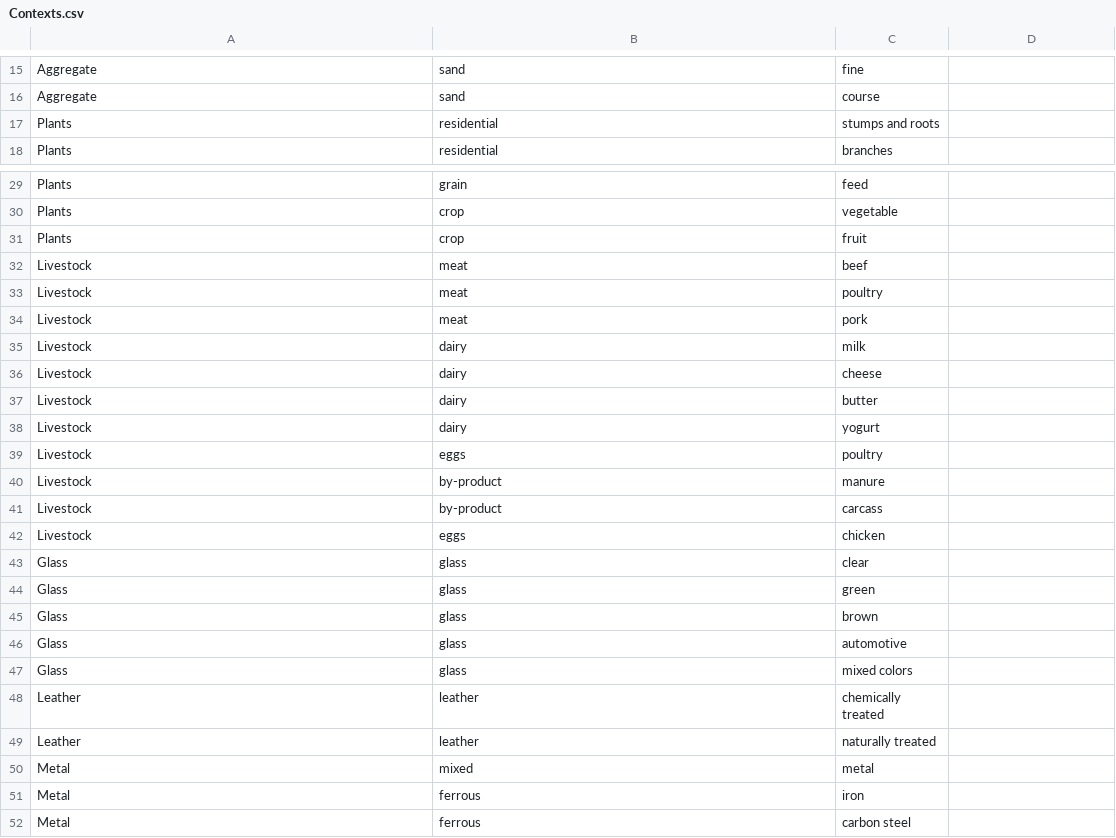
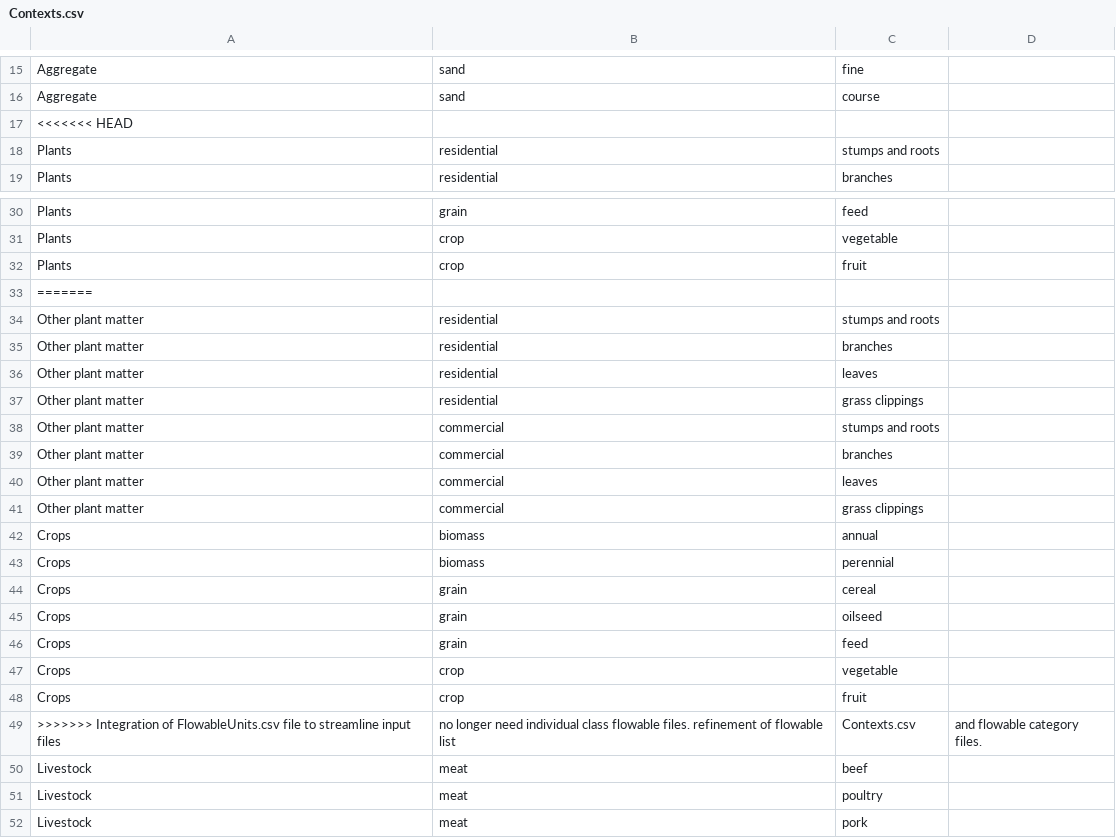
Before and after one commit to USEPA/materialflowlist, a CSV file: materialflowlist/input/Contexts.csv, drawn as a sheet; only a part is shown, gaps mark what is left out; the shorter side is filled out with more unchanged rows.

```diff
--- a/materialflowlist/input/Contexts.csv
+++ b/materialflowlist/input/Contexts.csv
@@ -16,2 +16,3 @@ Aggregate,sand,fine
 Aggregate,sand,course
+<<<<<<< HEAD
 Plants,residential,stumps and roots
@@ -31,2 +32,19 @@ Plants,crop,vegetable
 Plants,crop,fruit
+=======
+Other plant matter,residential,stumps and roots
+Other plant matter,residential,branches
+Other plant matter,residential,leaves
+Other plant matter,residential,grass clippings
+Other plant matter,commercial,stumps and roots
+Other plant matter,commercial,branches
+Other plant matter,commercial,leaves
+Other plant matter,commercial,grass clippings
+Crops,biomass,annual
+Crops,biomass,perennial
+Crops,grain,cereal
+Crops,grain,oilseed
+Crops,grain,feed
+Crops,crop,vegetable
+Crops,crop,fruit
+>>>>>>> Integration of FlowableUnits.csv file to streamline input files, no longer need individual class flowable files. refinement of flowable list, Contexts.csv, and flowable category files.
 Livestock,meat,beef
```
